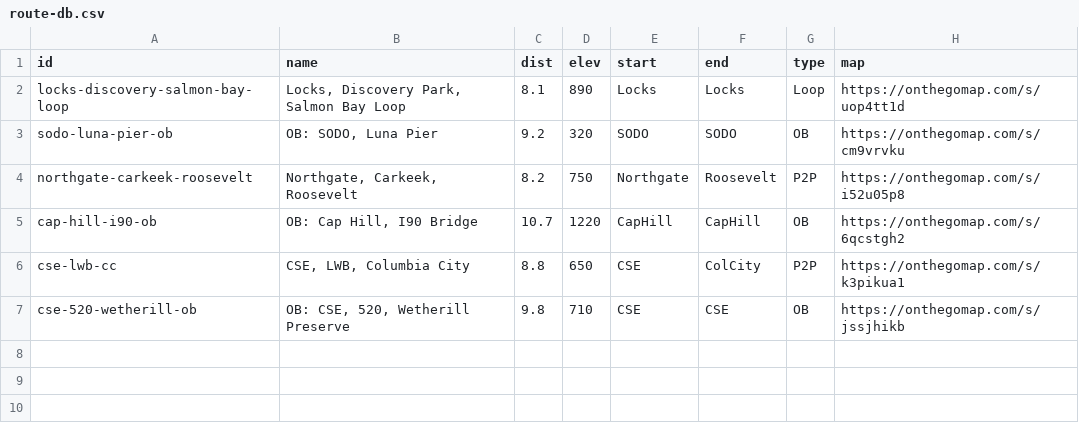
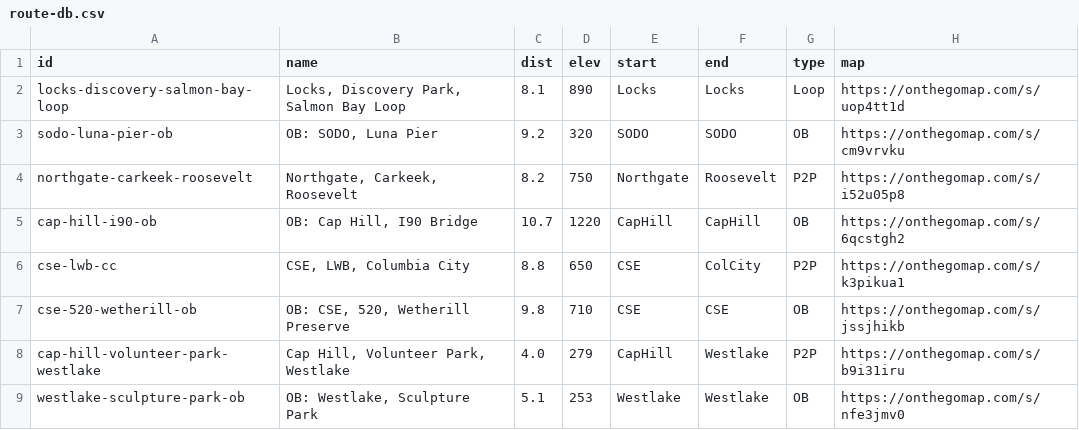
Before and after one commit to raceconditionrunning/raceconditionrunning.github.io, a CSV file: _data/route-db.csv, drawn as a sheet.

Commit message:
add gpx for routes today

```diff
--- a/_data/route-db.csv
+++ b/_data/route-db.csv
@@ -7 +7,3 @@ cse-lwb-cc,"CSE, LWB, Columbia City",8.8,650,CSE,ColCity,P2P,https://onthegomap.
 cse-520-wetherill-ob,"OB: CSE, 520, Wetherill Preserve",9.8,710,CSE,CSE,OB,https://onthegomap.com/s/jssjhikb
+cap-hill-volunteer-park-westlake,"Cap Hill, Volunteer Park, Westlake",4.0,279,CapHill,Westlake,P2P,https://onthegomap.com/s/b9i31iru
+westlake-sculpture-park-ob,"OB: Westlake, Sculpture Park",5.1,253,Westlake,Westlake,OB,https://onthegomap.com/s/nfe3jmv0
```
Also changed, not shown: 2 other files.
